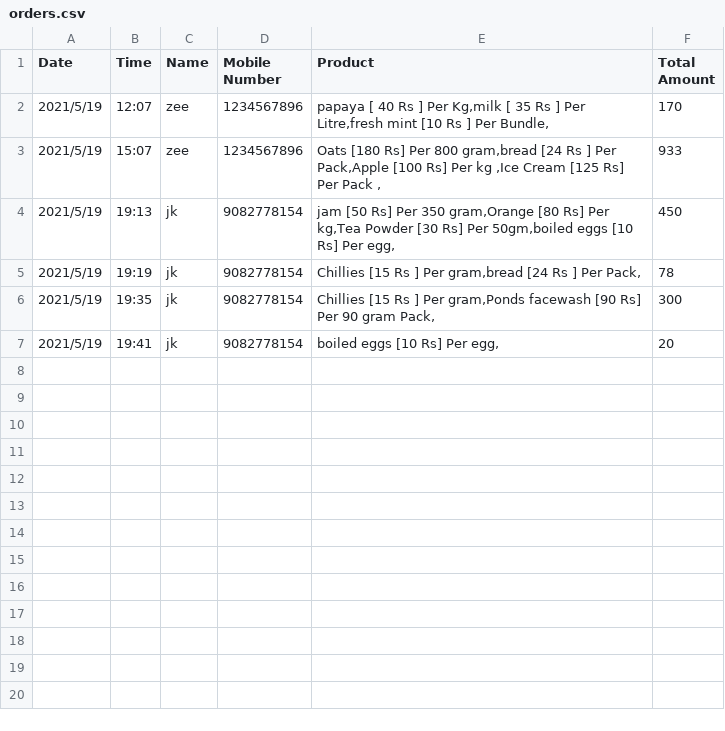
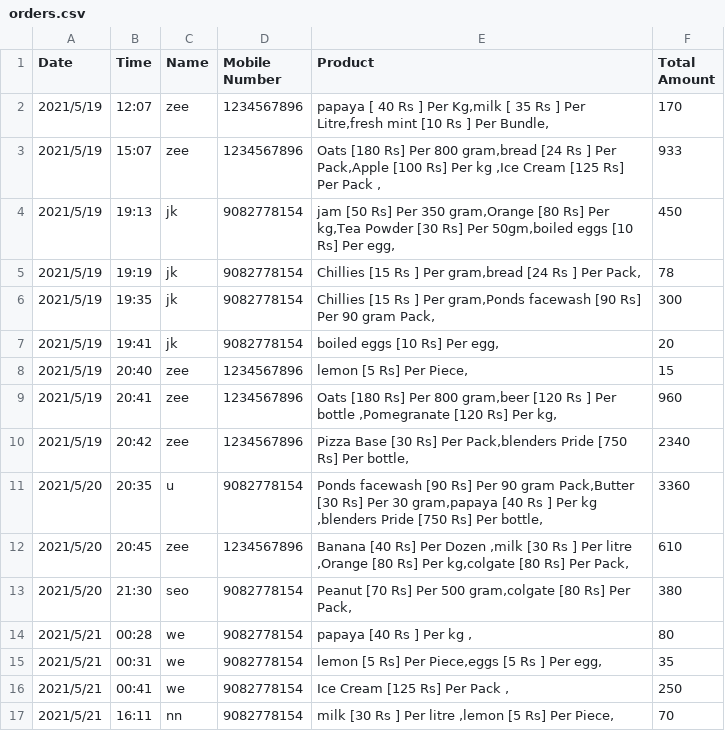
Before and after one commit to iampankajgupta/Grocery-Recommendation-System, a CSV file: orders.csv, drawn as a sheet; the diff names each change by its address in the sheet, - before the commit and + after, or states it on an @@ line.

```diff
--- a/orders.csv
+++ b/orders.csv
+row 8: 2021/5/19 | 20:40 | zee | 1234567896 | lemon [5 Rs] Per Piece, | 15
+row 9: 2021/5/19 | 20:41 | zee | 1234567896 | Oats [180 Rs] Per 800 gram,beer [120 Rs ] Per bottle ,Pomegranate [120 Rs] Per kg, | 960
+row 10: 2021/5/19 | 20:42 | zee | 1234567896 | Pizza Base [30 Rs] Per Pack,blenders Pride [750 Rs] Per bottle, | 2340
+row 11: 2021/5/20 | 20:35 | u | 9082778154 | Ponds facewash [90 Rs] Per 90 gram Pack,Butter [30 Rs] Per 30 gram,papaya [40 Rs ] Per kg ,blenders Pride [750 Rs] Per bottle, | 3360
+row 12: 2021/5/20 | 20:45 | zee | 1234567896 | Banana [40 Rs] Per Dozen ,milk [30 Rs ] Per litre ,Orange [80 Rs] Per kg,colgate [80 Rs] Per Pack, | 610
+row 13: 2021/5/20 | 21:30 | seo | 9082778154 | Peanut [70 Rs] Per 500 gram,colgate [80 Rs] Per Pack, | 380
+row 14: 2021/5/21 | 00:28 | we | 9082778154 | papaya [40 Rs ] Per kg , | 80
+row 15: 2021/5/21 | 00:31 | we | 9082778154 | lemon [5 Rs] Per Piece,eggs [5 Rs ] Per egg, | 35
+row 16: 2021/5/21 | 00:41 | we | 9082778154 | Ice Cream [125 Rs] Per Pack , | 250
+row 17: 2021/5/21 | 16:11 | nn | 9082778154 | milk [30 Rs ] Per litre ,lemon [5 Rs] Per Piece, | 70
```
Also changed, not shown: users_db.csv, 7 other files.
